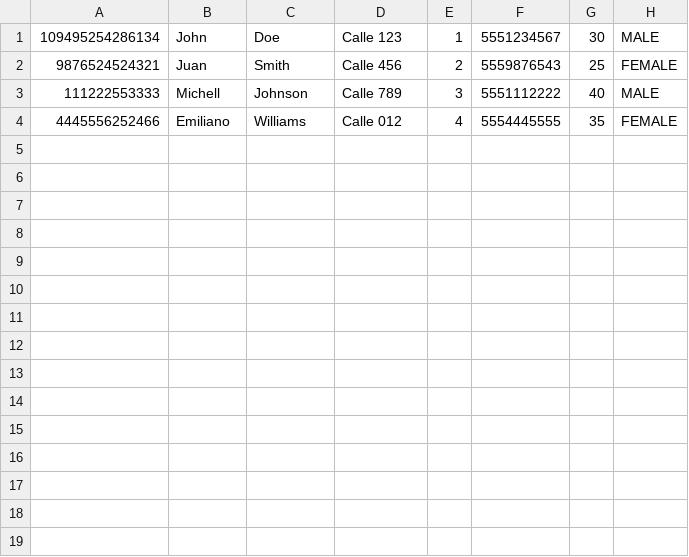
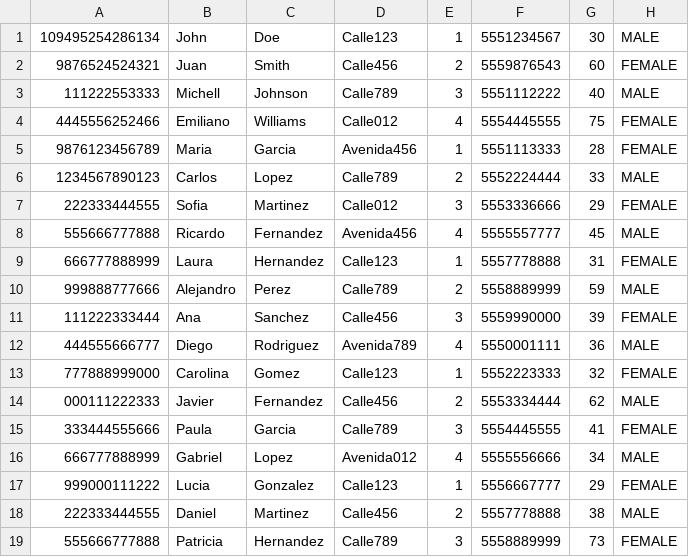
Before and after one commit to Jacobo-Vargas/Final, a CSV file: mercadoUQ/src/main/resources/fileCsv/clientes.csv, drawn as a sheet.

```diff
--- a/mercadoUQ/src/main/resources/fileCsv/clientes.csv
+++ b/mercadoUQ/src/main/resources/fileCsv/clientes.csv
@@ -1,4 +1,19 @@
-109495254286134,John,Doe,Calle 123,1,5551234567,30,MALE
-9876524524321,Juan,Smith,Calle 456,2,5559876543,25,FEMALE
-111222553333,Michell,Johnson,Calle 789,3,5551112222,40,MALE
-4445556252466,Emiliano,Williams,Calle 012,4,5554445555,35,FEMALE
+109495254286134,John,Doe,Calle123,1,5551234567,30,MALE
+9876524524321,Juan,Smith,Calle456,2,5559876543,60,FEMALE
+111222553333,Michell,Johnson,Calle789,3,5551112222,40,MALE
+4445556252466,Emiliano,Williams,Calle012,4,5554445555,75,FEMALE
+9876123456789,Maria,Garcia,Avenida456,1,5551113333,28,FEMALE
+1234567890123,Carlos,Lopez,Calle789,2,5552224444,33,MALE
+222333444555,Sofia,Martinez,Calle012,3,5553336666,29,FEMALE
+555666777888,Ricardo,Fernandez,Avenida456,4,5555557777,45,MALE
+666777888999,Laura,Hernandez,Calle123,1,5557778888,31,FEMALE
+999888777666,Alejandro,Perez,Calle789,2,5558889999,59,MALE
+111222333444,Ana,Sanchez,Calle456,3,5559990000,39,FEMALE
+444555666777,Diego,Rodriguez,Avenida789,4,5550001111,36,MALE
+777888999000,Carolina,Gomez,Calle123,1,5552223333,32,FEMALE
+000111222333,Javier,Fernandez,Calle456,2,5553334444,62,MALE
+333444555666,Paula,Garcia,Calle789,3,5554445555,41,FEMALE
+666777888999,Gabriel,Lopez,Avenida012,4,5555556666,34,MALE
+999000111222,Lucia,Gonzalez,Calle123,1,5556667777,29,FEMALE
+222333444555,Daniel,Martinez,Calle456,2,5557778888,38,MALE
+555666777888,Patricia,Hernandez,Calle789,3,5558889999,73,FEMALE
```
Also changed, not shown: mercadoUQ/src/main/resources/fileCsv/paises.csv, 3 other files.
